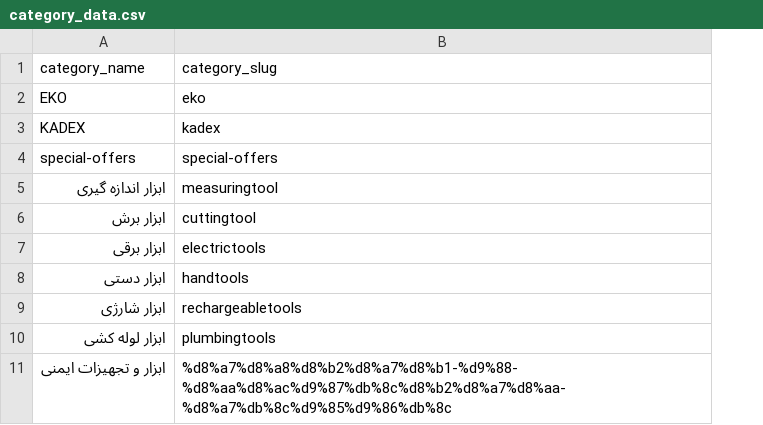
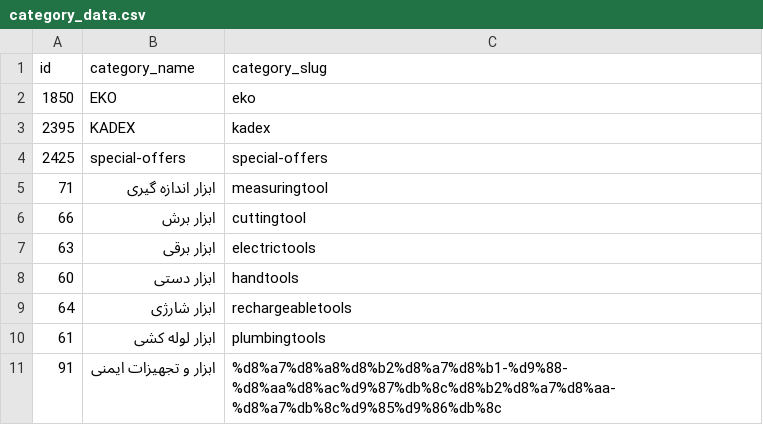
Before and after one commit to mrgdeveloper1401/shop-tools, a CSV file: gstools_data/product_data/category_data.csv, drawn as a sheet; only a part is shown; the diff names each change by its address in the sheet, - before the commit and + after, or states it on an @@ line.

Commit message:
add new category_data.csv

```diff
--- a/gstools_data/product_data/category_data.csv
+++ b/gstools_data/product_data/category_data.csv
+column A (id), rows 2-11: 1850 | 2395 | 2425 | 71 | 66 | 63 | 60 | 64 | 61 | 91
```
Also changed, not shown: 1 other file.
